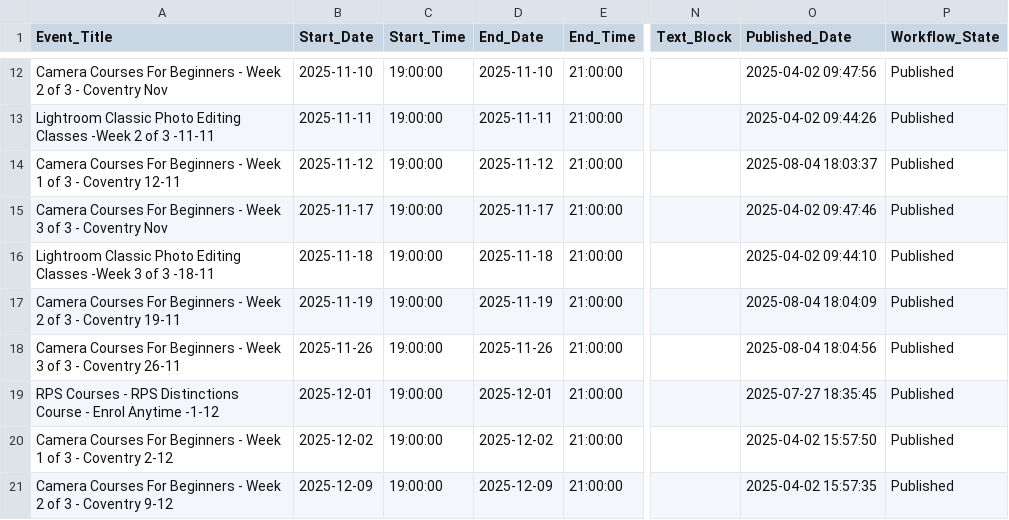
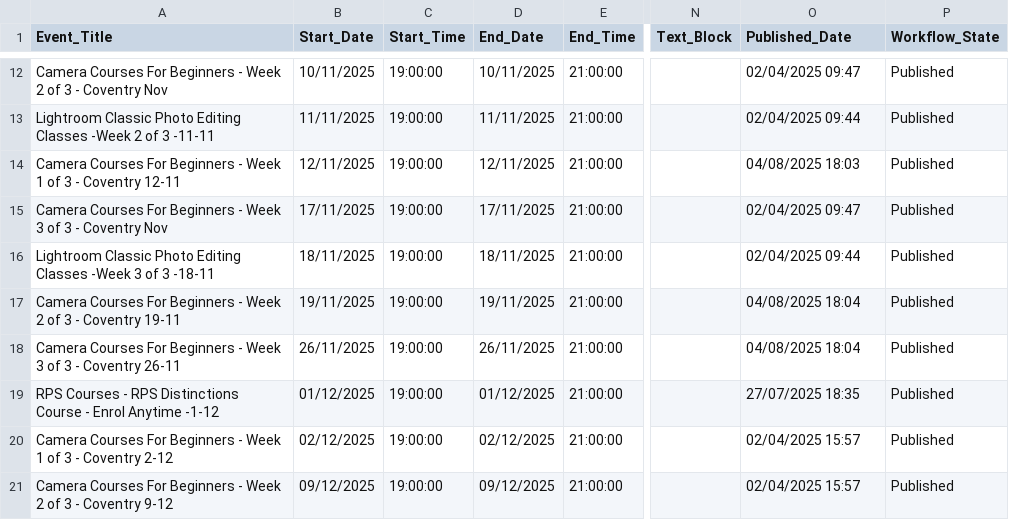
Before and after one commit to alanranger/alan-chat-proxy, a CSV file: CSVSs from website/02 - www-alanranger-com__5013f4b2c4aaa4752ac69b17__beginners-photography-lessons.csv, drawn as a sheet; only a part is shown, gaps mark what is left out; the diff covers the shown part only; the diff names each change by its address in the sheet, - before the commit and + after, or states it on an @@ line.

```diff
--- a/CSVSs from website/02 - www-alanranger-com__5013f4b2c4aaa4752ac69b17__beginners-photography-lessons.csv
+++ b/CSVSs from website/02 - www-alanranger-com__5013f4b2c4aaa4752ac69b17__beginners-photography-lessons.csv
-B12 (Start_Date): 2025-11-10
+B12 (Start_Date): 10/11/2025
-D12 (End_Date): 2025-11-10
+D12 (End_Date): 10/11/2025
-O12 (Published_Date): 2025-04-02 09:47:56
+O12 (Published_Date): 02/04/2025 09:47
-B13 (Start_Date): 2025-11-11
+B13 (Start_Date): 11/11/2025
-D13 (End_Date): 2025-11-11
+D13 (End_Date): 11/11/2025
-O13 (Published_Date): 2025-04-02 09:44:26
+O13 (Published_Date): 02/04/2025 09:44
-B14 (Start_Date): 2025-11-12
+B14 (Start_Date): 12/11/2025
-D14 (End_Date): 2025-11-12
+D14 (End_Date): 12/11/2025
-O14 (Published_Date): 2025-08-04 18:03:37
+O14 (Published_Date): 04/08/2025 18:03
-B15 (Start_Date): 2025-11-17
+B15 (Start_Date): 17/11/2025
-D15 (End_Date): 2025-11-17
+D15 (End_Date): 17/11/2025
-O15 (Published_Date): 2025-04-02 09:47:46
+O15 (Published_Date): 02/04/2025 09:47
-B16 (Start_Date): 2025-11-18
+B16 (Start_Date): 18/11/2025
-D16 (End_Date): 2025-11-18
+D16 (End_Date): 18/11/2025
-O16 (Published_Date): 2025-04-02 09:44:10
+O16 (Published_Date): 02/04/2025 09:44
-B17 (Start_Date): 2025-11-19
+B17 (Start_Date): 19/11/2025
-D17 (End_Date): 2025-11-19
+D17 (End_Date): 19/11/2025
-O17 (Published_Date): 2025-08-04 18:04:09
+O17 (Published_Date): 04/08/2025 18:04
-B18 (Start_Date): 2025-11-26
+B18 (Start_Date): 26/11/2025
-D18 (End_Date): 2025-11-26
+D18 (End_Date): 26/11/2025
-O18 (Published_Date): 2025-08-04 18:04:56
+O18 (Published_Date): 04/08/2025 18:04
-B19 (Start_Date): 2025-12-01
+B19 (Start_Date): 01/12/2025
-D19 (End_Date): 2025-12-01
+D19 (End_Date): 01/12/2025
-O19 (Published_Date): 2025-07-27 18:35:45
+O19 (Published_Date): 27/07/2025 18:35
-B20 (Start_Date): 2025-12-02
+B20 (Start_Date): 02/12/2025
-D20 (End_Date): 2025-12-02
+D20 (End_Date): 02/12/2025
-O20 (Published_Date): 2025-04-02 15:57:50
+O20 (Published_Date): 02/04/2025 15:57
-B21 (Start_Date): 2025-12-09
+B21 (Start_Date): 09/12/2025
-D21 (End_Date): 2025-12-09
+D21 (End_Date): 09/12/2025
-O21 (Published_Date): 2025-04-02 15:57:35
+O21 (Published_Date): 02/04/2025 15:57
```
Also changed, not shown: 119 edited cells elsewhere in this file, CSVSs from website/03 - www-alanranger-com__5013f4b2c4aaa4752ac69b17__photographic-workshops-near-me.csv, 5 other files.
